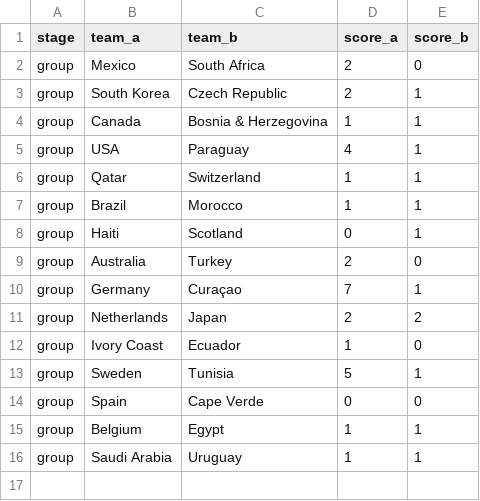
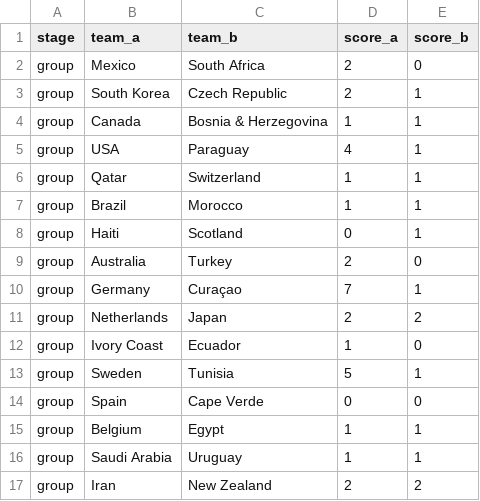
Before and after one commit to steodose/world-cup-2026, a CSV file: data/results.csv, drawn as a sheet.

Commit message:
Lock result: Iran-NZ

```diff
--- a/data/results.csv
+++ b/data/results.csv
@@ -16 +16,2 @@ group,Belgium,Egypt,1,1
 group,Saudi Arabia,Uruguay,1,1
+group,Iran,New Zealand,2,2
```
Also changed, not shown: data/match_predictions.csv, data/simulations.csv, 2 other files.
